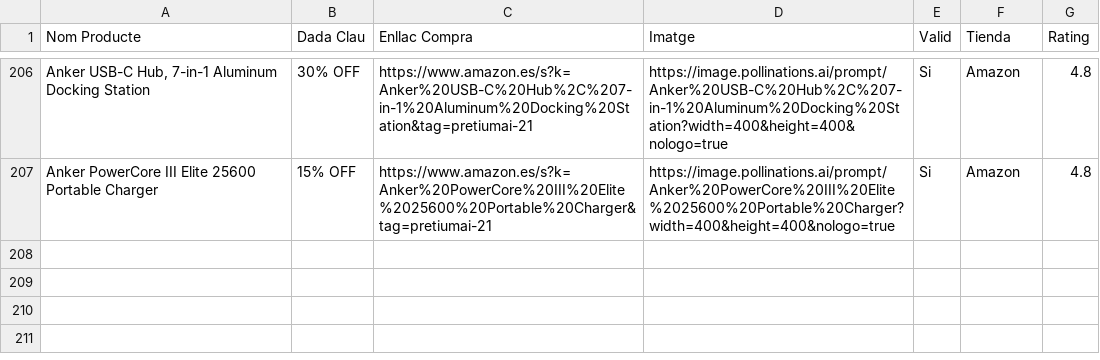
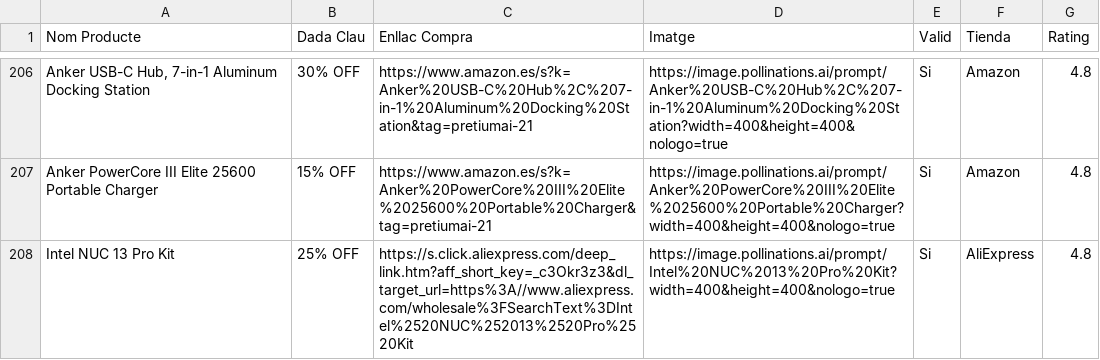
Before and after one commit to PretiumAI/pretiumai-shop, a CSV file: base_dades_final.csv, drawn as a sheet; only a part is shown, gaps mark what is left out; the diff names each change by its address in the sheet, - before the commit and + after, or states it on an @@ line.

```diff
--- a/base_dades_final.csv
+++ b/base_dades_final.csv
+row 208: Intel NUC 13 Pro Kit | 25% OFF | https://s.click.aliexpress.com/deep_link.htm?aff_short_key=_c3Okr3z3&dl_target_url=https%3A//www.aliexpress.com/wholesale%3FSearchText%3DIntel%2520NUC%252013%2520Pro%2520Kit | https://image.pollinations.ai/prompt/Intel%20NUC%2013%20Pro%20Kit?width=400&height=400&nologo=true | Si | AliExpress | 4.8
```
Also changed, not shown: 1 other file.
